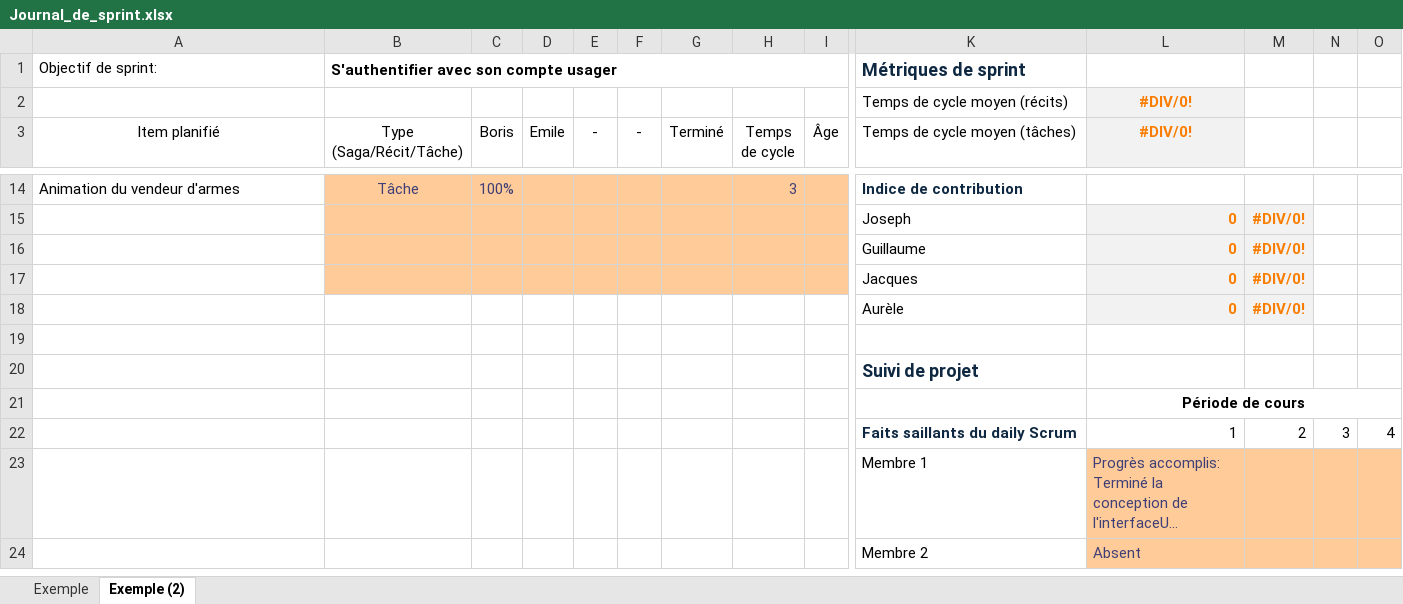
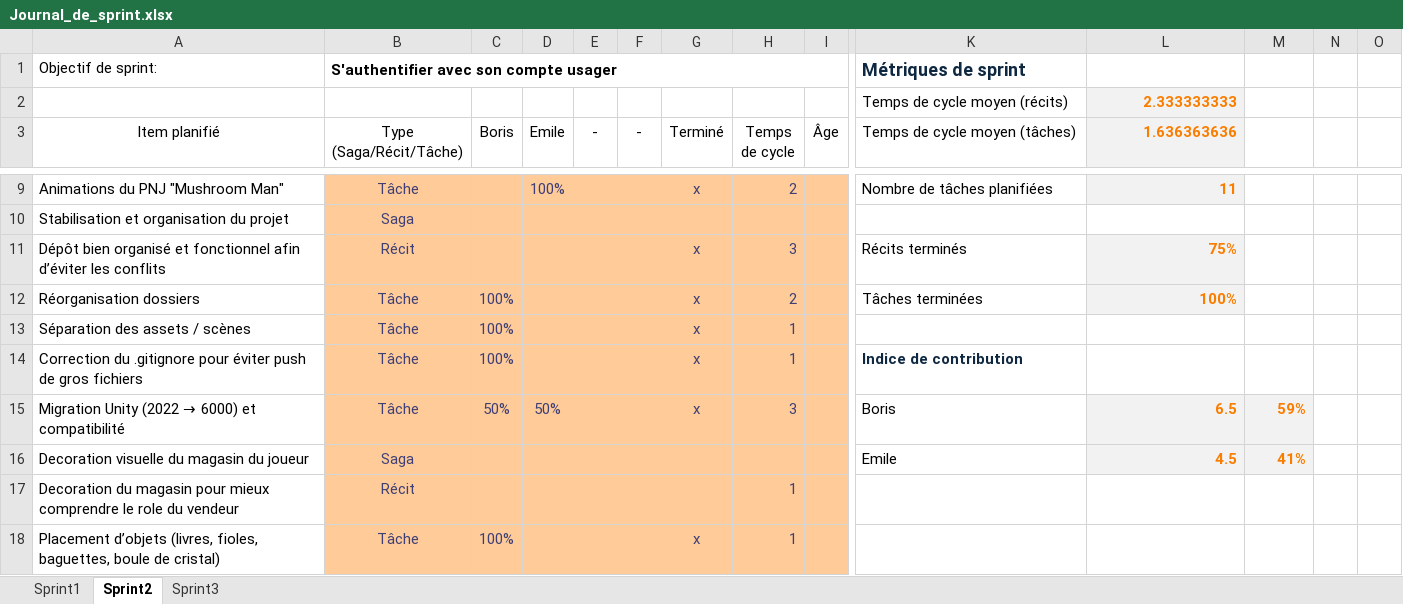
Before and after one commit to Emile-Corneau/projet-de-session-5gd-a25-gr-e, an Excel workbook: Journal_de_sprint.xlsx, sheet Sprint2, drawn as a sheet; only a part is shown, gaps mark what is left out; the shorter side is filled out with more unchanged rows; long unchanged cells end in …; values as stored, in another font and other column widths than the file's, no borders; removed rows and columns are numbered as before the commit, all else as after; rows hold the shown columns only; the diff covers the shown part only; the diff names each change by its address in the sheet, - before the commit and + after, or states it on an @@ line.

Commit message:
Update Sprint (avec Émile)
Contribution des deux coéquipiers sur les Sprints d'équipe

```diff
--- a/Journal_de_sprint.xlsx (sheet Sprint2)
+++ b/Journal_de_sprint.xlsx (sheet Sprint2)
-sheet tab: Exemple
+sheet tab: Sprint1
-sheet tab: Exemple (2)
+sheet tab: Sprint2
+sheet tab: Sprint3
-L2 (1.636363636): #DIV/0!
+L2 (1.636363636): 2.333333333
-L2:L3 alignment: center
+L2:L3 alignment: right
-L3: #DIV/0!
+L3: 1.636363636
+row 9: Animations du PNJ "Mushroom Man" | Tâche |  | 100% |  |  | x | 2 |  | Nombre de tâches planifiées | 11
+row 10: Stabilisation et organisation du projet | Saga
+row 11: Dépôt bien organisé et fonctionnel afin d’éviter les conflits | Récit |  |  |  |  | x | 3 |  | Récits terminés | 75%
+row 12: Réorganisation dossiers | Tâche | 100% |  |  |  | x | 2 |  | Tâches terminées | 100%
+row 13: Séparation des assets / scènes | Tâche | 100% |  |  |  | x | 1
-A14 (Item planifié): Animation du vendeur d'armes
+A14 (Item planifié): Correction du .gitignore pour éviter push de gros fichiers
-G14 (Terminé): (empty)
+G14 (Terminé): x
-H14 (Temps de cycle): 3
+H14 (Temps de cycle): 1
-row 15:  |  |  |  |  |  |  |  |  | Joseph | 0 | #DIV/0!
-row 16:  |  |  |  |  |  |  |  |  | Guillaume | 0 | #DIV/0!
-row 17:  |  |  |  |  |  |  |  |  | Jacques | 0 | #DIV/0!
-row 18:  |  |  |  |  |  |  |  |  | Aurèle | 0 | #DIV/0!
-row 15: (empty)
+row 15: Migration Unity (2022 → 6000) et compatibilité | Tâche | 50% | 50% |  |  | x | 3 |  | Boris | 6.5 | 59%
-B15:I15 fill: none
+B15:I15 fill: #FFCC99
-L15:M15 fill: none
+L15:M15 fill: #F2F2F2
-row 20:  |  |  |  |  |  |  |  |  | Suivi de projet
-row 21:  |  |  |  |  |  |  |  |  |  | Période de cours
-row 22:  |  |  |  |  |  |  |  |  | Faits saillants du daily Scrum | 1 | 2 | 3 | 4
+row 16: Decoration visuelle du magasin du joueur | Saga |  |  |  |  |  |  |  | Emile | 4.5 | 41%
+row 17: Decoration du magasin pour mieux comprendre le role du vendeur | Récit |  |  |  |  |  | 1
+row 18: Placement d’objets (livres, fioles, baguettes, boule de cristal) | Tâche | 100% |  |  |  | x | 1
```
Also changed, not shown: 9 added rows, 14 removed rows and merged cells elsewhere in this sheet, sheet Sprint1.
